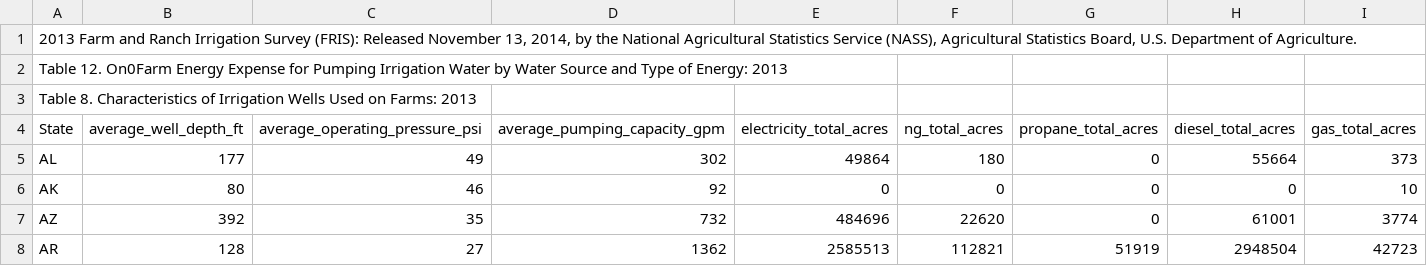
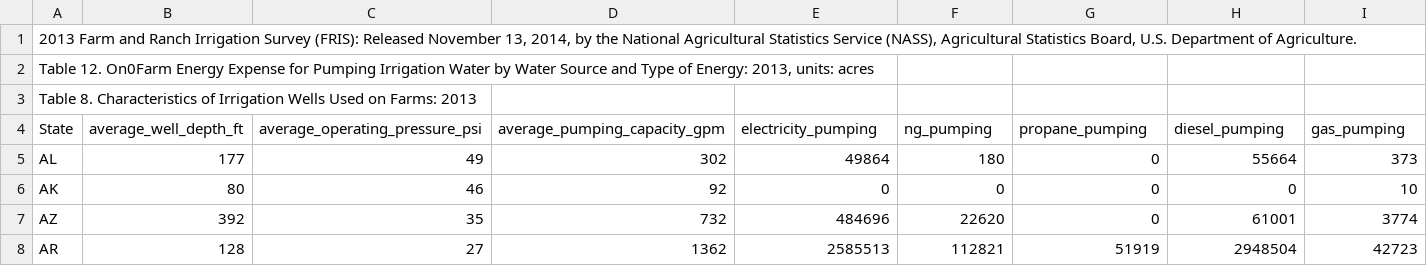
Before and after one commit to pnnl/interflow, a CSV file: flow/data/FRIS2013tab8.csv, drawn as a sheet; only a part is shown.

```diff
--- a/flow/data/FRIS2013tab8.csv
+++ b/flow/data/FRIS2013tab8.csv
@@ -1,5 +1,5 @@
 "2013 Farm and Ranch Irrigation Survey (FRIS): Released November 13, 2014, by the National Agricultural Statistics Service (NASS), Agricultural Statistics Board, U.S. Department of Agriculture.",,,,,,,,
-Table 12.  On0Farm Energy Expense for Pumping Irrigation Water by Water Source and Type of Energy:  2013,,,,,,,,
+"Table 12.  On0Farm Energy Expense for Pumping Irrigation Water by Water Source and Type of Energy:  2013, units: acres",,,,,,,,
 Table 8. Characteristics of Irrigation Wells Used on Farms: 2013,,,,,,,,
-State,average_well_depth_ft,average_operating_pressure_psi,average_pumping_capacity_gpm,electricity_total_acres,ng_total_acres,propane_total_acres,diesel_total_acres,gas_total_acres
+State,average_well_depth_ft,average_operating_pressure_psi,average_pumping_capacity_gpm,electricity_pumping,ng_pumping,propane_pumping,diesel_pumping,gas_pumping
 AL,177,49,302,49864,180,0,55664,373
```
Also changed, not shown: 2 other files.
